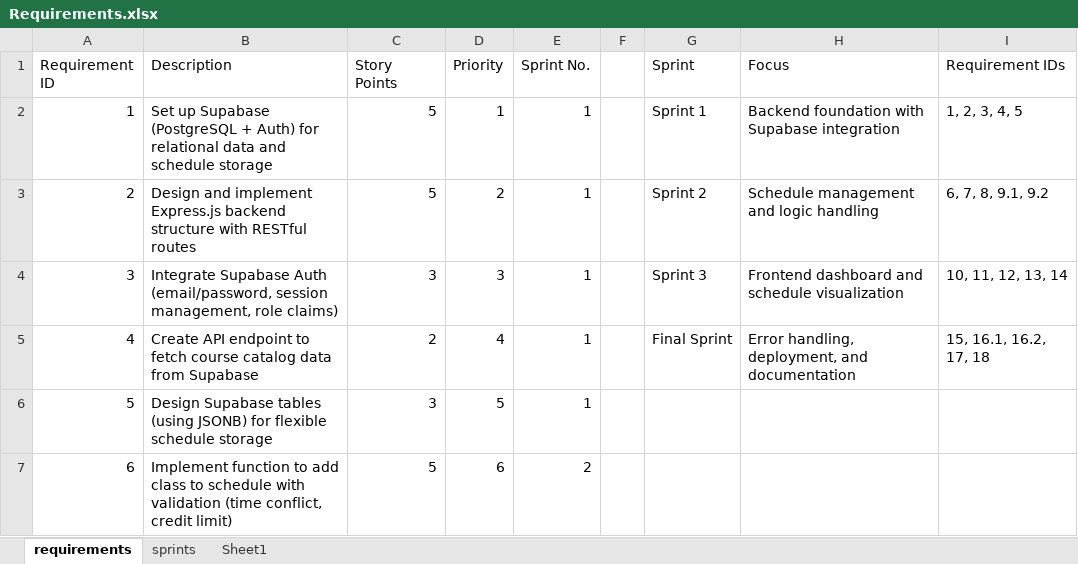
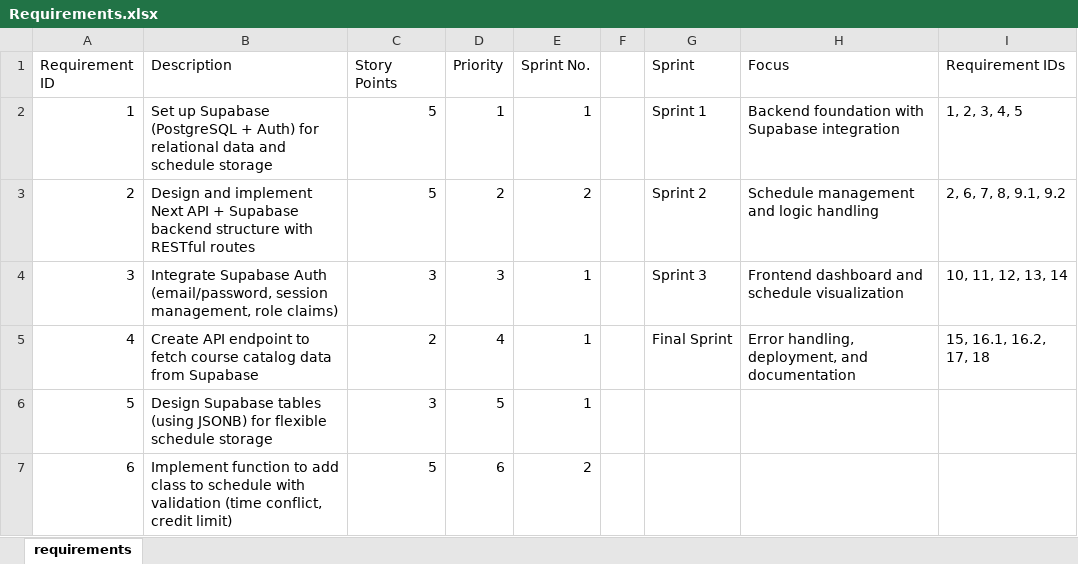
Before and after one commit to an-siuu-man/EECS-581-Team-29-Project-3, an Excel workbook: Requirements.xlsx, sheet requirements, drawn as a sheet; only a part is shown; values as stored, in another font and other column widths than the file's, no borders; table styles not drawn; the diff names each change by its address in the sheet, - before the commit and + after, or states it on an @@ line.

```diff
--- a/Requirements.xlsx (sheet requirements)
+++ b/Requirements.xlsx (sheet requirements)
-sheet tab: sprints
-sheet tab: Sheet1
-B3 (Description): …and implement Express.js backend structure…
+B3 (Description): …and implement Next API + Supabase backend structure…
-E3 (Sprint No.): 1
+E3 (Sprint No.): 2
-I3 (Requirement IDs): 6, 7, 8, 9.1, 9.2
+I3 (Requirement IDs): 2, 6, 7, 8, 9.1, 9.2
```
Also changed, not shown: 4 other files.
